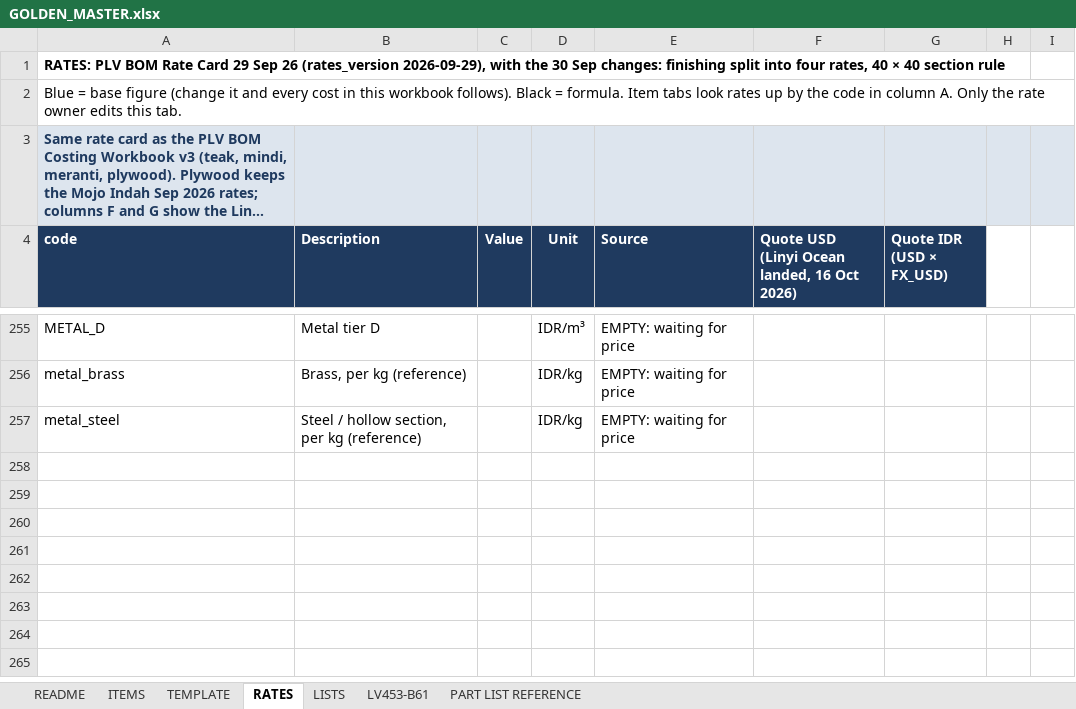
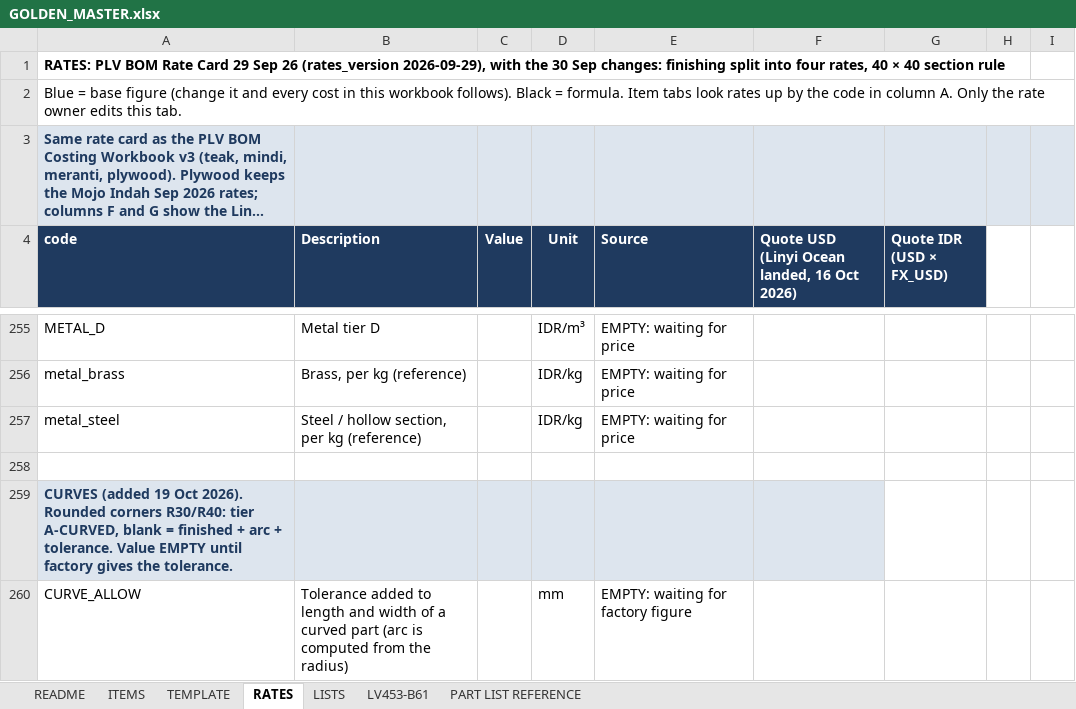
Before and after one commit to rizky-make-it/BOM-APP, an Excel workbook: data/GOLDEN_MASTER.xlsx, sheet RATES, drawn as a sheet; only a part is shown, gaps mark what is left out; long unchanged cells end in …; values as stored, in another font and other column widths than the file's, no borders; conditional formats not drawn; the diff names each change by its address in the sheet, - before the commit and + after, or states it on an @@ line.

Commit message:
feat(rules): curve rule (R30/R40 rounded corners): A-CURVED tier, blank = finished + arc + CURVE_ALLOW; model radius/corners; RATES CURVE_ALLOW (empty); B41 tagged; tests

```diff
--- a/data/GOLDEN_MASTER.xlsx (sheet RATES)
+++ b/data/GOLDEN_MASTER.xlsx (sheet RATES)
+row 258: (empty)
+row 259: CURVES (added 19 Oct 2026). Rounded corners R30/R40: tier A-CURVED, blank = finished + arc + tolerance. Value EMPTY until factory gives the tolerance.
+row 260: CURVE_ALLOW | Tolerance added to length and width of a curved part (arc is computed from the radius) |  | mm | EMPTY: waiting for factory figure
```
Also changed, not shown: 10 other files.
